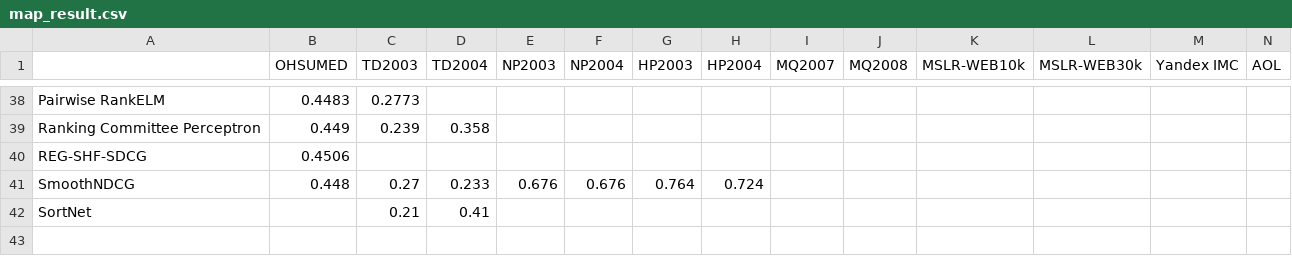
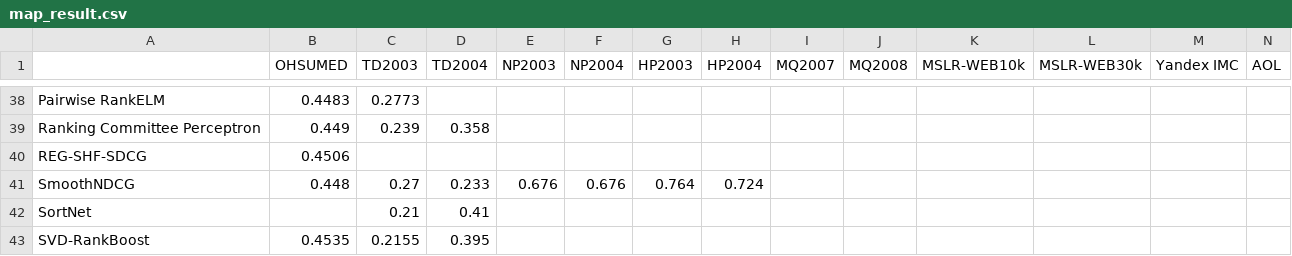
Before and after one commit to TaXxER/Afstuderen, a CSV file: method_selection/map_result.csv, drawn as a sheet; only a part is shown, gaps mark what is left out; rows hold the shown columns only; the diff names each change by its address in the sheet, - before the commit and + after, or states it on an @@ line.

```diff
--- a/method_selection/map_result.csv
+++ b/method_selection/map_result.csv
+row 43: SVD-RankBoost | 0.4535 | 0.2155 | 0.395
```
Also changed, not shown: method_selection/ndcg10_results.csv, method_selection/ndch5_results.csv.
